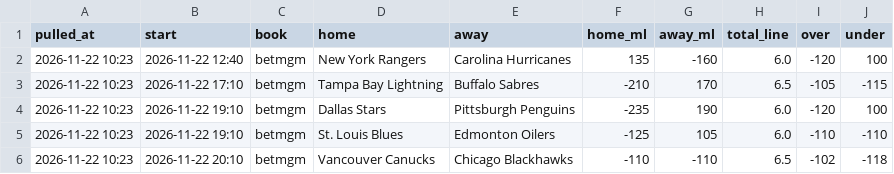
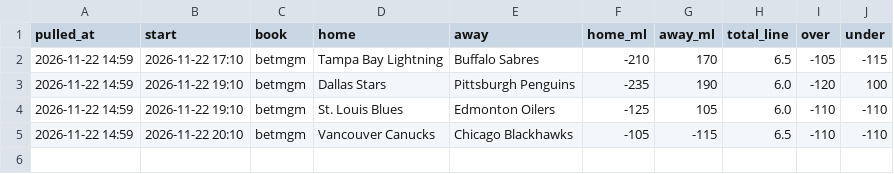
Before and after one commit to alanwevans1617-source/alan-nhl-model, a CSV file: odds.csv, drawn as a sheet.

```diff
--- a/odds.csv
+++ b/odds.csv
@@ -1,6 +1,5 @@
 pulled_at,start,book,home,away,home_ml,away_ml,total_line,over,under
-2026-11-22 10:23,2026-11-22 12:40,betmgm,New York Rangers,Carolina Hurricanes,135,-160,6.0,-120,100
-2026-11-22 10:23,2026-11-22 17:10,betmgm,Tampa Bay Lightning,Buffalo Sabres,-210,170,6.5,-105,-115
-2026-11-22 10:23,2026-11-22 19:10,betmgm,Dallas Stars,Pittsburgh Penguins,-235,190,6.0,-120,100
-2026-11-22 10:23,2026-11-22 19:10,betmgm,St. Louis Blues,Edmonton Oilers,-125,105,6.0,-110,-110
-2026-11-22 10:23,2026-11-22 20:10,betmgm,Vancouver Canucks,Chicago Blackhawks,-110,-110,6.5,-102,-118
+2026-11-22 14:59,2026-11-22 17:10,betmgm,Tampa Bay Lightning,Buffalo Sabres,-210,170,6.5,-105,-115
+2026-11-22 14:59,2026-11-22 19:10,betmgm,Dallas Stars,Pittsburgh Penguins,-235,190,6.0,-120,100
+2026-11-22 14:59,2026-11-22 19:10,betmgm,St. Louis Blues,Edmonton Oilers,-125,105,6.0,-110,-110
+2026-11-22 14:59,2026-11-22 20:10,betmgm,Vancouver Canucks,Chicago Blackhawks,-105,-115,6.5,-110,-110
```
Also changed, not shown: injury_flags.csv, 6 other files.
